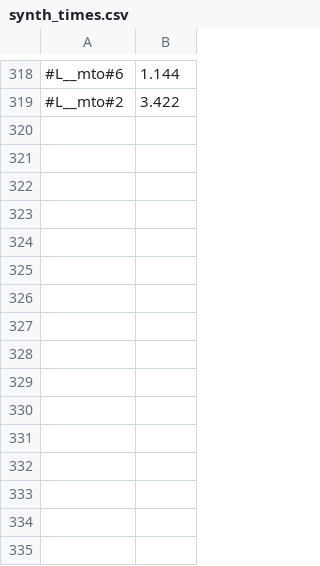
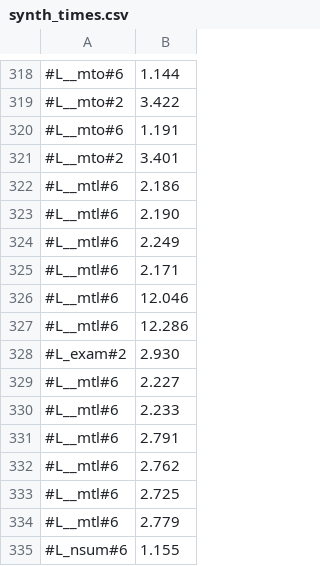
Before and after one commit to victornicolet/parsynt, a CSV file: synth_times.csv, drawn as a sheet; only a part is shown, gaps mark what is left out; the diff names each change by its address in the sheet, - before the commit and + after, or states it on an @@ line.

```diff
--- a/synth_times.csv
+++ b/synth_times.csv
+row 320: #L__mto#6 | 1.191
+row 321: #L__mto#2 | 3.401
+row 322: #L__mtl#6 | 2.186
+row 323: #L__mtl#6 | 2.190
+row 324: #L__mtl#6 | 2.249
+row 325: #L__mtl#6 | 2.171
+row 326: #L__mtl#6 | 12.046
+row 327: #L__mtl#6 | 12.286
+row 328: #L_exam#2 | 2.930
+row 329: #L__mtl#6 | 2.227
+row 330: #L__mtl#6 | 2.233
+row 331: #L__mtl#6 | 2.791
+row 332: #L__mtl#6 | 2.762
+row 333: #L__mtl#6 | 2.725
+row 334: #L__mtl#6 | 2.779
+row 335: #L_nsum#6 | 1.155
```
Also changed, not shown: src/conf/conf.csv, 9 other files.
